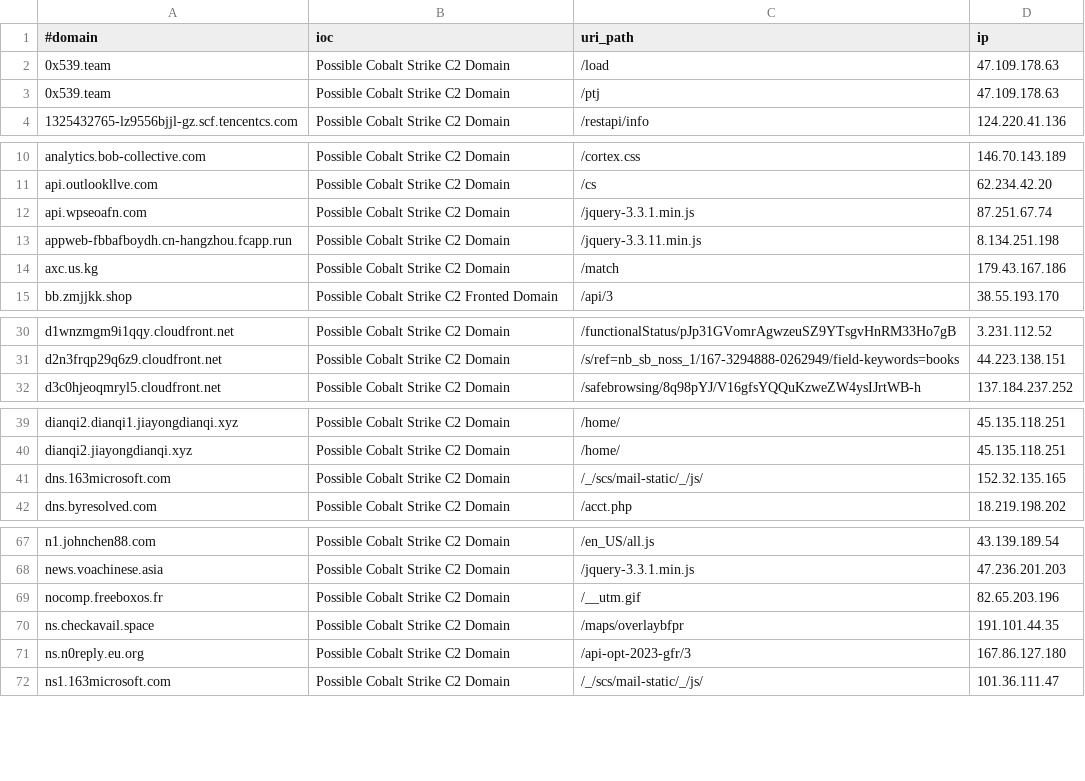
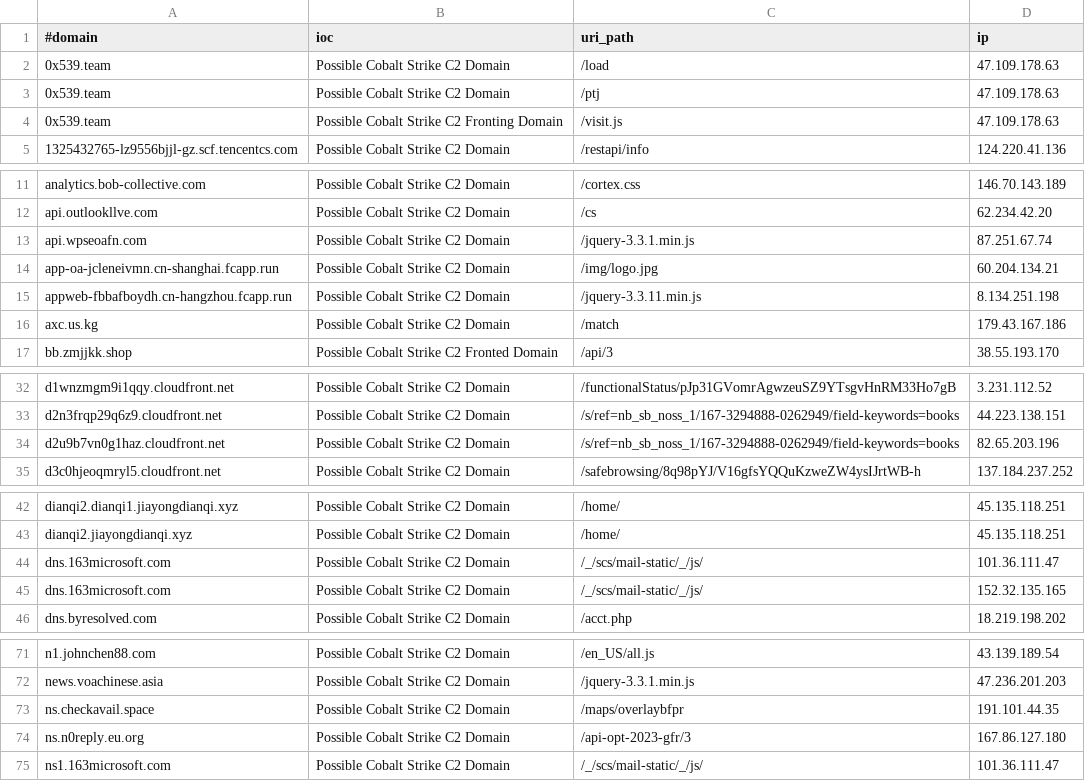
Before and after one commit to Xavier001/IOCs, a CSV file: domainC2swithURLwithIP.csv, drawn as a sheet; only a part is shown, gaps mark what is left out; the diff covers the shown part only.

```diff
--- a/domainC2swithURLwithIP.csv
+++ b/domainC2swithURLwithIP.csv
@@ -3,2 +3,3 @@
 0x539.team,Possible Cobalt Strike C2 Domain,/ptj,47.109.178.63
+0x539.team,Possible Cobalt Strike C2 Fronting Domain,/visit.js,47.109.178.63
 1325432765-lz9556bjjl-gz.scf.tencentcs.com,Possible Cobalt Strike C2 Domain,/restapi/info,124.220.41.136
@@ -12,2 +13,3 @@ api.outlookllve.com,Possible Cobalt Strike C2 Domain,/cs,62.234.42.20
 api.wpseoafn.com,Possible Cobalt Strike C2 Domain,/jquery-3.3.1.min.js,87.251.67.74
+app-oa-jcleneivmn.cn-shanghai.fcapp.run,Possible Cobalt Strike C2 Domain,/img/logo.jpg,60.204.134.21
 appweb-fbbafboydh.cn-hangzhou.fcapp.run,Possible Cobalt Strike C2 Domain,/jquery-3.3.11.min.js,8.134.251.198
@@ -31,2 +33,3 @@ d1wnzmgm9i1qqy.cloudfront.net,Possible Cobalt Strike C2 Domain,/functionalStatus
 d2n3frqp29q6z9.cloudfront.net,Possible Cobalt Strike C2 Domain,/s/ref=nb_sb_noss_1/167-3294888-0262949/field-keywords=books,44.223.138.151
+d2u9b7vn0g1haz.cloudfront.net,Possible Cobalt Strike C2 Domain,/s/ref=nb_sb_noss_1/167-3294888-0262949/field-keywords=books,82.65.203.196
 d3c0hjeoqmryl5.cloudfront.net,Possible Cobalt Strike C2 Domain,/safebrowsing/8q98pYJ/V16gfsYQQuKzweZW4ysIJrtWB-h,137.184.237.252
@@ -40,2 +43,3 @@ dianqi2.dianqi1.jiayongdianqi.xyz,Possible Cobalt Strike C2 Domain,/home/,45.135
 dianqi2.jiayongdianqi.xyz,Possible Cobalt Strike C2 Domain,/home/,45.135.118.251
+dns.163microsoft.com,Possible Cobalt Strike C2 Domain,/_/scs/mail-static/_/js/,101.36.111.47
 dns.163microsoft.com,Possible Cobalt Strike C2 Domain,/_/scs/mail-static/_/js/,152.32.135.165
@@ -68,3 +72,2 @@ n1.johnchen88.com,Possible Cobalt Strike C2 Domain,/en_US/all.js,43.139.189.54
 news.voachinese.asia,Possible Cobalt Strike C2 Domain,/jquery-3.3.1.min.js,47.236.201.203
-nocomp.freeboxos.fr,Possible Cobalt Strike C2 Domain,/__utm.gif,82.65.203.196
 ns.checkavail.space,Possible Cobalt Strike C2 Domain,/maps/overlaybfpr,191.101.44.35
```
Also changed, not shown: 3 added rows and 1 removed row elsewhere in this file, IPC2s.csv, domainC2s-filter-abused.csv, 4 other files.
